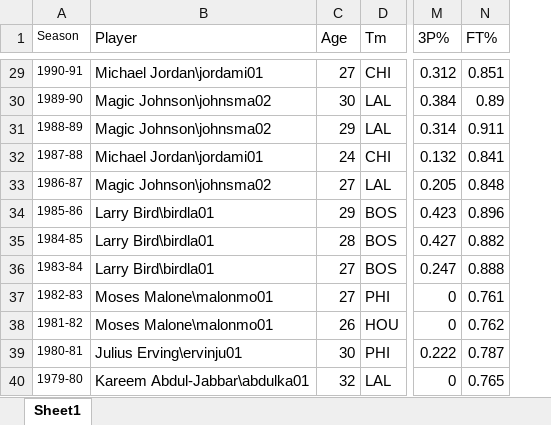
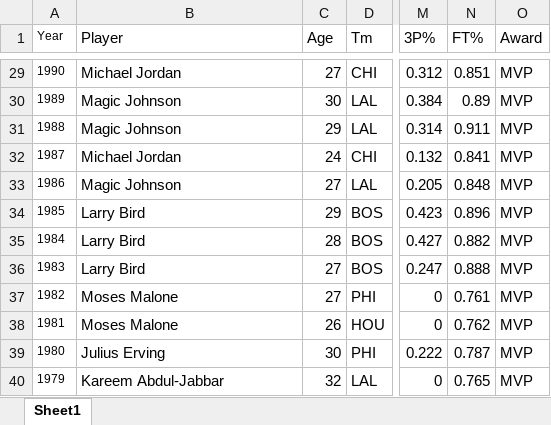
Before and after one commit to nickyd1218/KNDB, an Excel workbook: dataSets/MVPlayerOTY.xlsx, sheet Sheet1, drawn as a sheet; only a part is shown, gaps mark what is left out; values as stored, in another font and other column widths than the file's, no borders; removed rows and columns are numbered as before the commit, all else as after; the diff covers the shown part only; the diff names each change by its address in the sheet, - before the commit and + after, or states it on an @@ line.

```diff
--- a/dataSets/MVPlayerOTY.xlsx (sheet Sheet1)
+++ b/dataSets/MVPlayerOTY.xlsx (sheet Sheet1)
-column A (Season), rows 29-40: 1990-91 | 1989-90 | 1988-89 | 1987-88 | 1986-87 | 1985-86 | 1984-85 | 1983-84 | 1982-83 | 1981-82 | 1980-81 | 1979-80
+column A (Year), rows 29-40: 1990 | 1989 | 1988 | 1987 | 1986 | 1985 | 1984 | 1983 | 1982 | 1981 | 1980 | 1979
+column O (Award), rows 29-40: all MVP
-B29 (Player): Michael Jordan\jordami01
+B29 (Player): Michael Jordan
-B30:B31 (Player): Magic Johnson\johnsma02
+B30:B31 (Player): Magic Johnson
-B32 (Player): Michael Jordan\jordami01
+B32 (Player): Michael Jordan
-B33 (Player): Magic Johnson\johnsma02
+B33 (Player): Magic Johnson
-B34:B36 (Player): Larry Bird\birdla01
+B34:B36 (Player): Larry Bird
-B37:B38 (Player): Moses Malone\malonmo01
+B37:B38 (Player): Moses Malone
-B39 (Player): Julius Erving\ervinju01
+B39 (Player): Julius Erving
-B40 (Player): Kareem Abdul-Jabbar\abdulka01
+B40 (Player): Kareem Abdul-Jabbar
```
Also changed, not shown: 27 edited cells elsewhere in this sheet, 3 other files.
